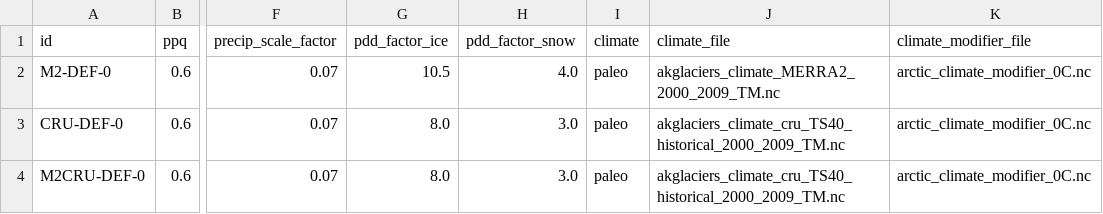
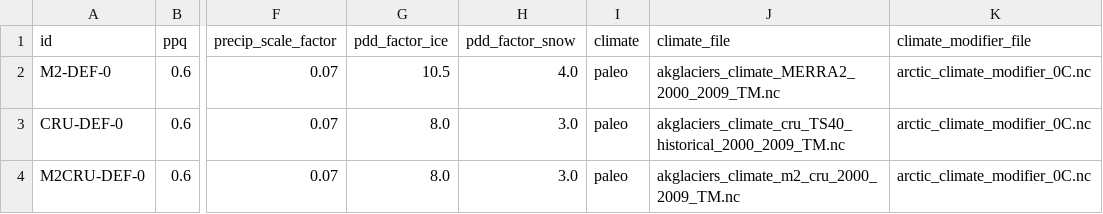
Before and after one commit to pism/pism-arctic, a CSV file: uncertainty_quantification/alaska.csv, drawn as a sheet; only a part is shown, gaps mark what is left out; the diff names each change by its address in the sheet, - before the commit and + after, or states it on an @@ line.

Commit message:
fixed climate forcing file name

```diff
--- a/uncertainty_quantification/alaska.csv
+++ b/uncertainty_quantification/alaska.csv
-J4 (climate_file): akglaciers_climate_cru_TS40_historical_2000_2009_TM.nc
+J4 (climate_file): akglaciers_climate_m2_cru_2000_2009_TM.nc
```
